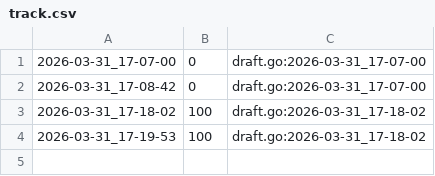
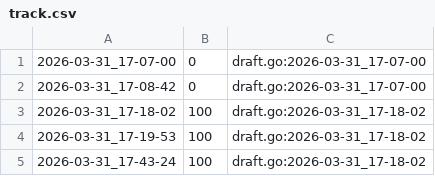
Before and after one commit to qxcode-course/fup-dd-playground-DevJoao-00, a CSV file: .tko/track/fup@bala/track.csv, drawn as a sheet; the diff names each change by its address in the sheet, - before the commit and + after, or states it on an @@ line.

```diff
--- a/.tko/track/fup@bala/track.csv
+++ b/.tko/track/fup@bala/track.csv
+row 5: 2026-03-31_17-43-24 | 100 | draft.go:2026-03-31_17-18-02
```
Also changed, not shown: 11 other files.
